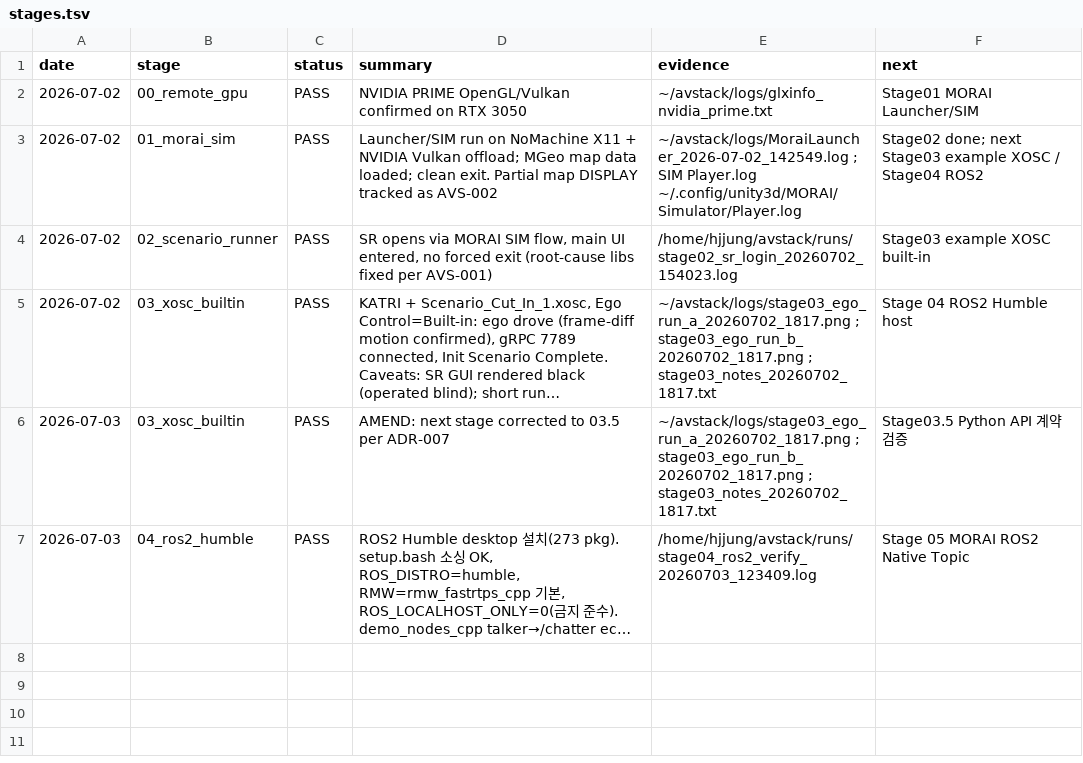
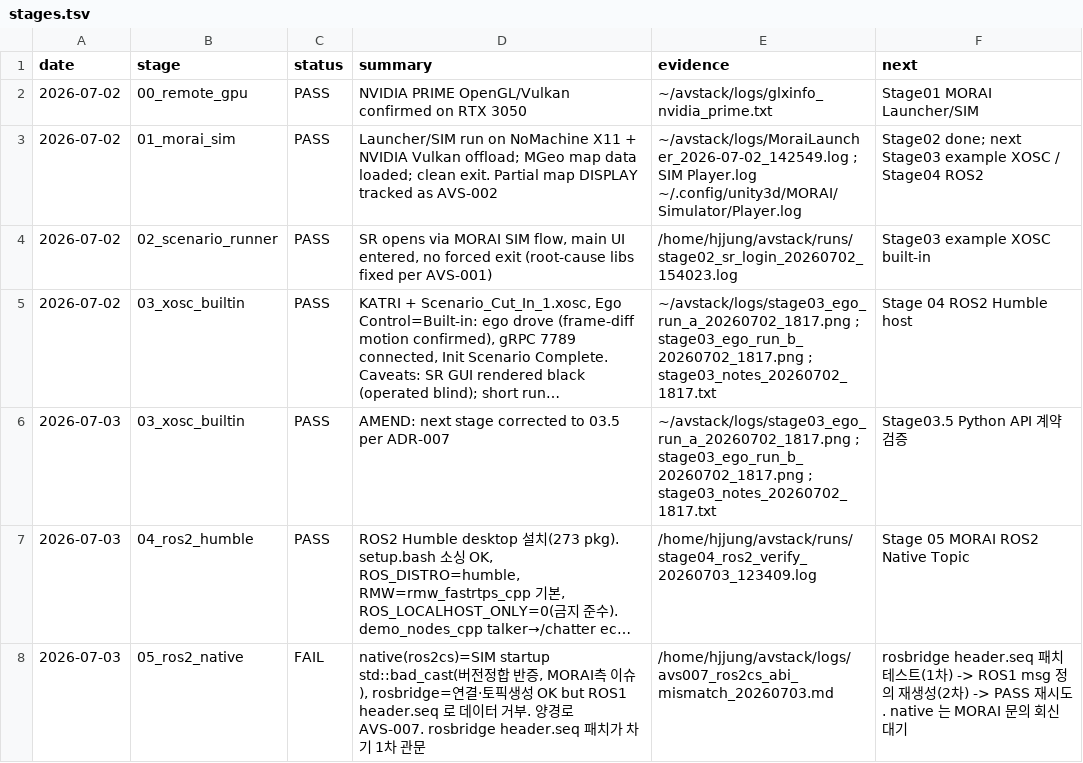
Before and after one commit to hjjung-katech/avstack-control, a TSV file: records/stages.tsv, drawn as a sheet; long unchanged cells end in …; the diff names each change by its address in the sheet, - before the commit and + after, or states it on an @@ line.

```diff
--- a/records/stages.tsv
+++ b/records/stages.tsv
+row 8: 2026-07-03 | 05_ros2_native | FAIL | native(ros2cs)=SIM startup std::bad_cast(버전정합 반증, MORAI측 이슈), rosbridge=연결·토픽생성 OK but ROS1 header.seq 로 데이터 거부. 양경로 AVS-007. rosbridge header.seq 패치가 차기 1차 관문 | /home/hjjung/avstack/logs/avs007_ros2cs_abi_mismatch_20260703.md | rosbridge header.seq 패치 테스트(1차) -> ROS1 msg 정의 재생성(2차) -> PASS 재시도. native 는 MORAI 문의 회신 대기
```
Also changed, not shown: 5 other files.
